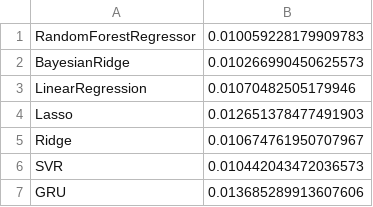
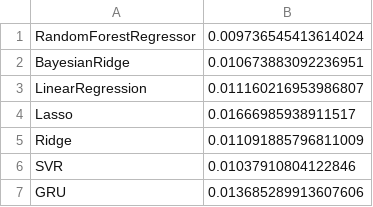
Before and after one commit to rezasaneei/Crowd-Sensor-Data-Analysis, a CSV file: csv_outputs/models_mse.csv, drawn as a sheet.

```diff
--- a/csv_outputs/models_mse.csv
+++ b/csv_outputs/models_mse.csv
@@ -1,7 +1,7 @@
-RandomForestRegressor,0.010059228179909783
-BayesianRidge,0.010266990450625573
-LinearRegression,0.01070482505179946
-Lasso,0.012651378477491903
-Ridge,0.010674761950707967
-SVR,0.010442043472036573
+RandomForestRegressor,0.009736545413614024
+BayesianRidge,0.010673883092236951
+LinearRegression,0.011160216953986807
+Lasso,0.01666985938911517
+Ridge,0.011091885796811009
+SVR,0.01037910804122846
 GRU,0.013685289913607606
```
Also changed, not shown: 1 other file.
